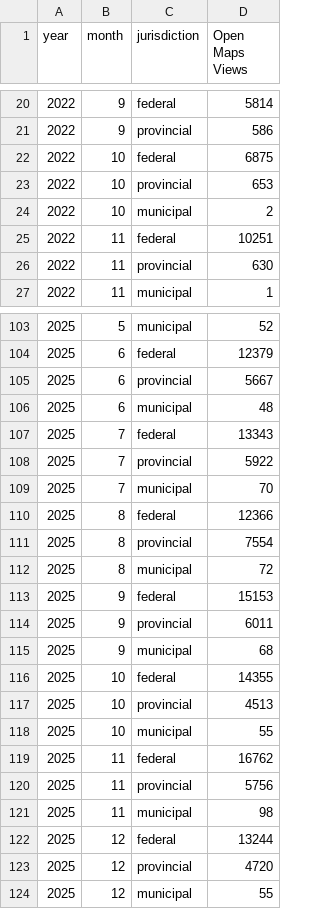
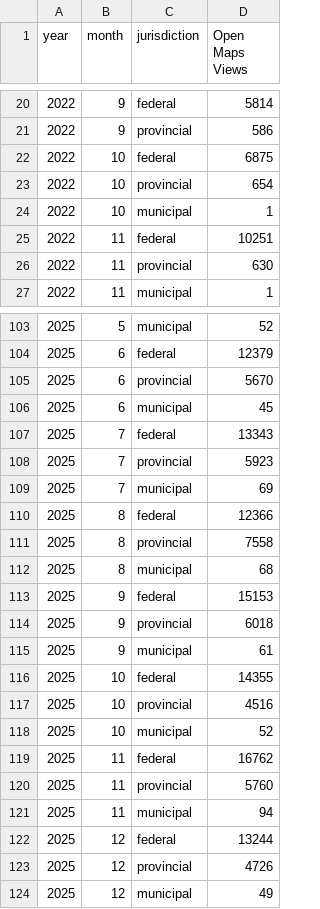
Before and after one commit to open-data/analytics-corporate-reporting, a CSV file: JURISDICTION_ANALYTICS_REPORT/jurisdiction_mapviews.csv, drawn as a sheet; only a part is shown, gaps mark what is left out; the diff covers the shown part only.

```diff
--- a/JURISDICTION_ANALYTICS_REPORT/jurisdiction_mapviews.csv
+++ b/JURISDICTION_ANALYTICS_REPORT/jurisdiction_mapviews.csv
@@ -22,4 +22,4 @@ year,month,jurisdiction,Open Maps Views
 2022,10,federal,6875
-2022,10,provincial,653
-2022,10,municipal,2
+2022,10,provincial,654
+2022,10,municipal,1
 2022,11,federal,10251
@@ -104,21 +104,21 @@ year,month,jurisdiction,Open Maps Views
 2025,6,federal,12379
-2025,6,provincial,5667
-2025,6,municipal,48
+2025,6,provincial,5670
+2025,6,municipal,45
 2025,7,federal,13343
-2025,7,provincial,5922
-2025,7,municipal,70
+2025,7,provincial,5923
+2025,7,municipal,69
 2025,8,federal,12366
-2025,8,provincial,7554
-2025,8,municipal,72
+2025,8,provincial,7558
+2025,8,municipal,68
 2025,9,federal,15153
-2025,9,provincial,6011
-2025,9,municipal,68
+2025,9,provincial,6018
+2025,9,municipal,61
 2025,10,federal,14355
-2025,10,provincial,4513
-2025,10,municipal,55
+2025,10,provincial,4516
+2025,10,municipal,52
 2025,11,federal,16762
-2025,11,provincial,5756
-2025,11,municipal,98
+2025,11,provincial,5760
+2025,11,municipal,94
 2025,12,federal,13244
-2025,12,provincial,4720
-2025,12,municipal,55
+2025,12,provincial,4726
+2025,12,municipal,49
```
Also changed, not shown: 12 edited cells elsewhere in this file, JURISDICTION_ANALYTICS_REPORT/jurisdiction_dl.csv, JURISDICTION_ANALYTICS_REPORT/jurisdiction_visits.csv, 1 other file.
